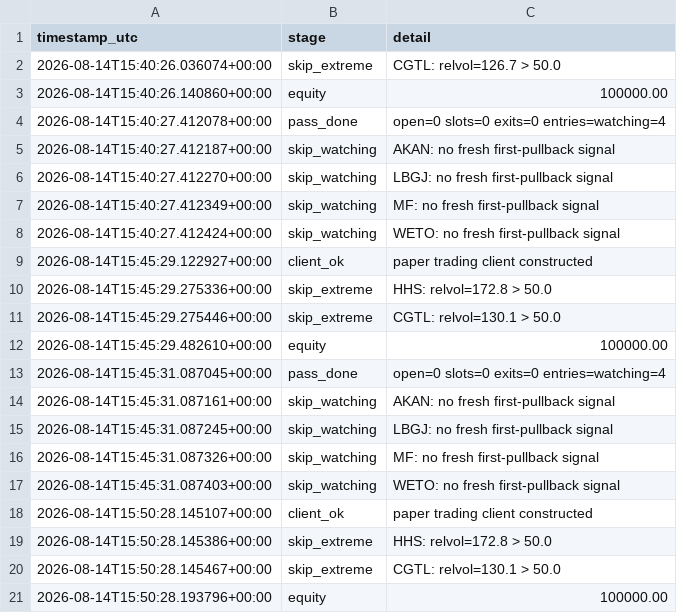
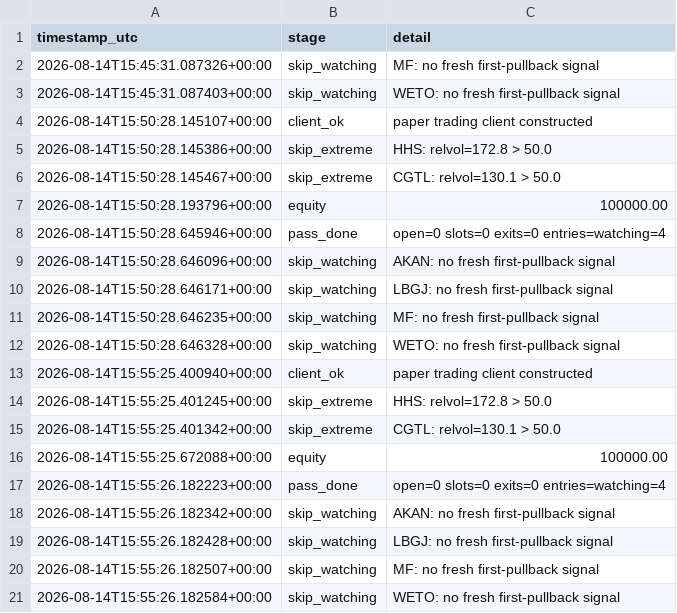
Before and after one commit to 6ixtyn9-sudo/Tempest, a CSV file: localdata/paper_status.csv, drawn as a sheet; only a part is shown; the shorter side is filled out with more unchanged rows; the diff covers the shown part only.

```diff
--- a/localdata/paper_status.csv
+++ b/localdata/paper_status.csv
@@ -1,16 +1,2 @@
 timestamp_utc,stage,detail
-2026-08-14T15:40:26.036074+00:00,skip_extreme,CGTL: relvol=126.7 > 50.0
-2026-08-14T15:40:26.140860+00:00,equity,100000.00
-2026-08-14T15:40:27.412078+00:00,pass_done,open=0 slots=0 exits=0 entries=watching=4
-2026-08-14T15:40:27.412187+00:00,skip_watching,AKAN: no fresh first-pullback signal
-2026-08-14T15:40:27.412270+00:00,skip_watching,LBGJ: no fresh first-pullback signal
-2026-08-14T15:40:27.412349+00:00,skip_watching,MF: no fresh first-pullback signal
-2026-08-14T15:40:27.412424+00:00,skip_watching,WETO: no fresh first-pullback signal
-2026-08-14T15:45:29.122927+00:00,client_ok,paper trading client constructed
-2026-08-14T15:45:29.275336+00:00,skip_extreme,HHS: relvol=172.8 > 50.0
-2026-08-14T15:45:29.275446+00:00,skip_extreme,CGTL: relvol=130.1 > 50.0
-2026-08-14T15:45:29.482610+00:00,equity,100000.00
-2026-08-14T15:45:31.087045+00:00,pass_done,open=0 slots=0 exits=0 entries=watching=4
-2026-08-14T15:45:31.087161+00:00,skip_watching,AKAN: no fresh first-pullback signal
-2026-08-14T15:45:31.087245+00:00,skip_watching,LBGJ: no fresh first-pullback signal
 2026-08-14T15:45:31.087326+00:00,skip_watching,MF: no fresh first-pullback signal
```
Also changed, not shown: 14 added rows elsewhere in this file, localdata/gale_screen_log.csv, localdata/gale_status.csv.
